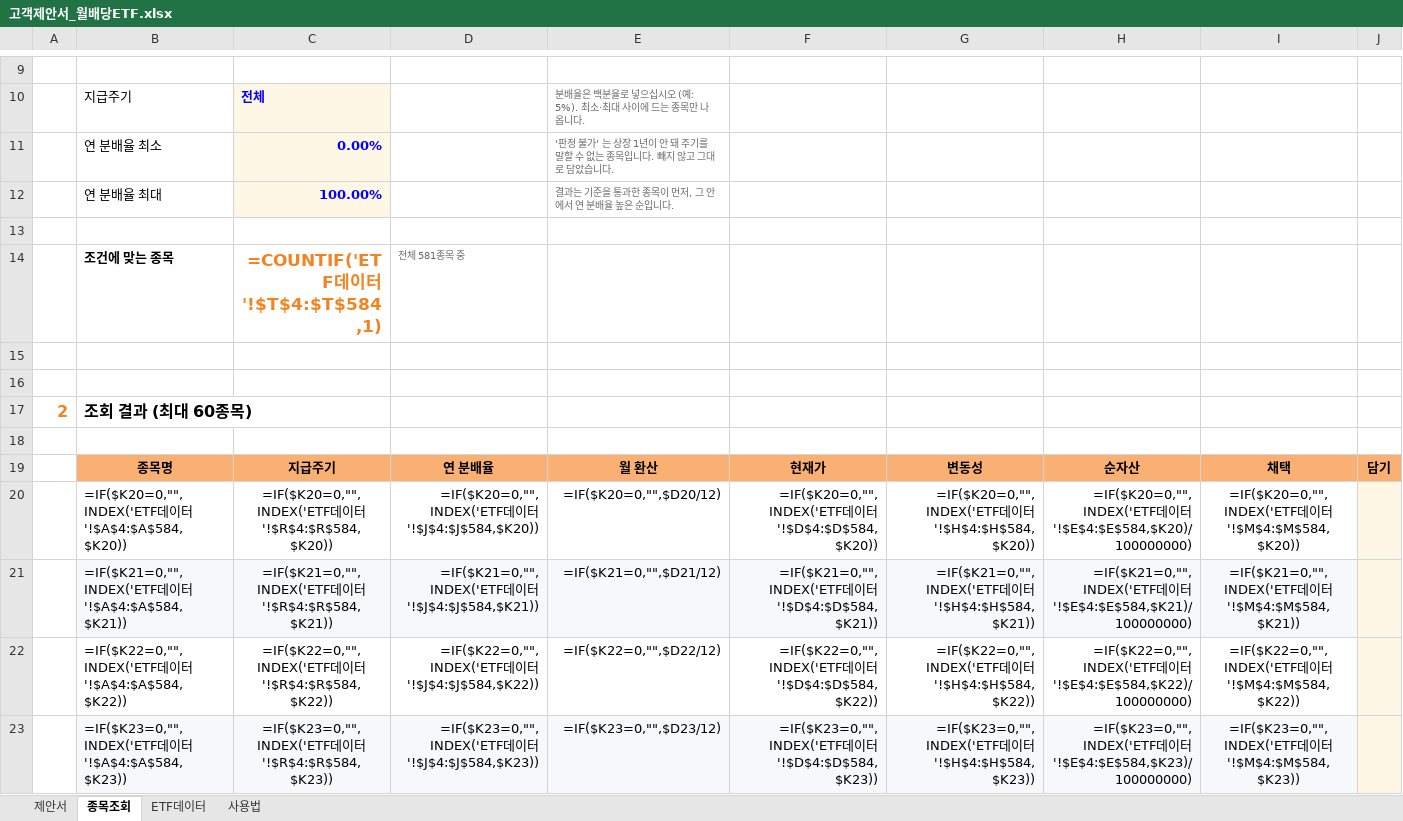
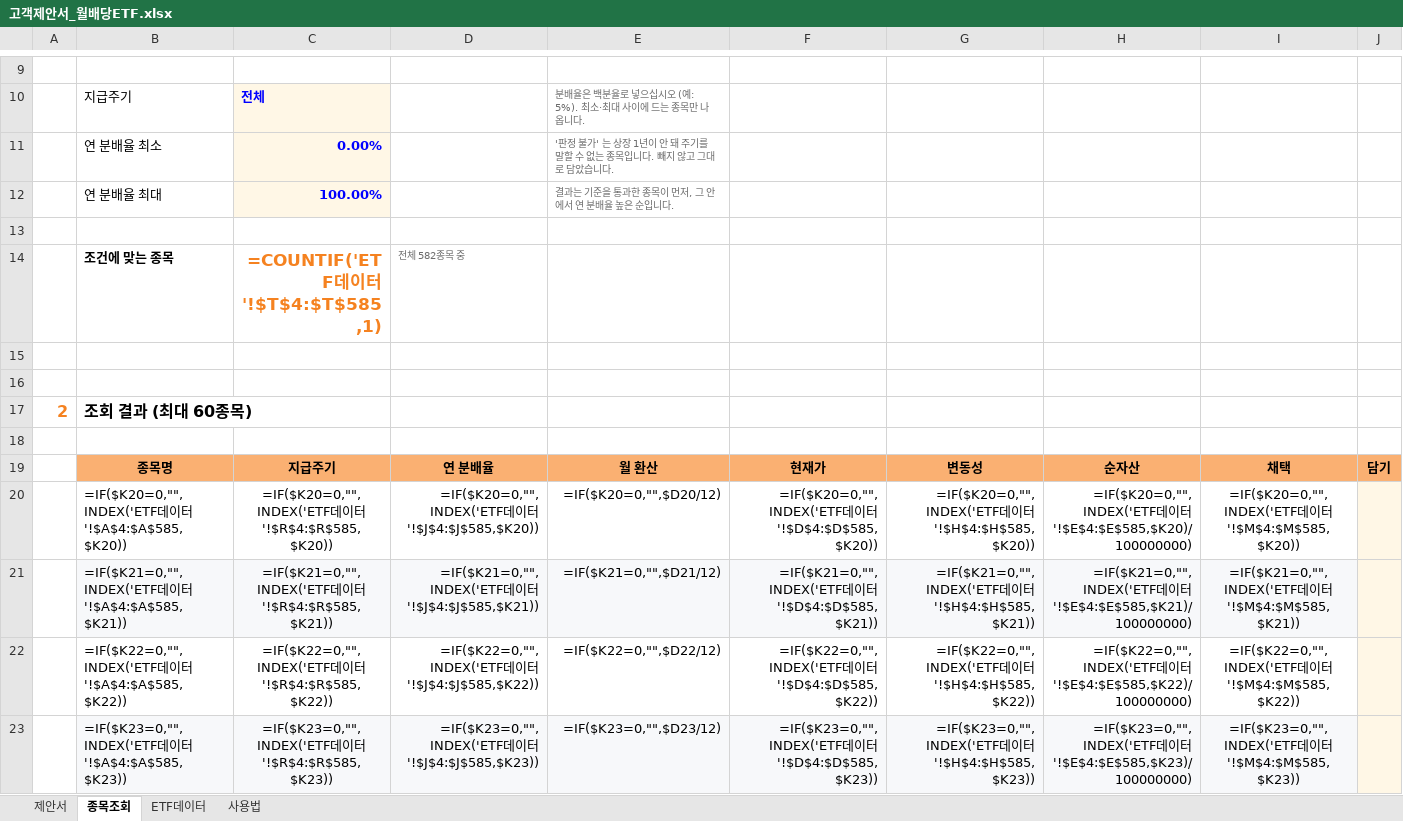
Before and after one commit to hanaroline/work_1, an Excel workbook: 고객제안서_월배당ETF.xlsx, sheet 종목조회, drawn as a sheet; only a part is shown, gaps mark what is left out; values as stored, in another font and other column widths than the file's, no borders; formulas without a stored value are shown as written; the diff covers the shown part only; the diff names each change by its address in the sheet, - before the commit and + after, or states it on an @@ line.

```diff
--- a/고객제안서_월배당ETF.xlsx (sheet 종목조회)
+++ b/고객제안서_월배당ETF.xlsx (sheet 종목조회)
-C14: =COUNTIF('ETF데이터'!$T$4:$T$584,1)
+C14: =COUNTIF('ETF데이터'!$T$4:$T$585,1)
-D14: 전체 581종목 중
+D14: 전체 582종목 중
-B20: …이터'!$A$4:$A$584,$K20))
+B20: …이터'!$A$4:$A$585,$K20))
-C20: …이터'!$R$4:$R$584,$K20))
+C20: …이터'!$R$4:$R$585,$K20))
-D20: …이터'!$J$4:$J$584,$K20))
+D20: …이터'!$J$4:$J$585,$K20))
-F20: …이터'!$D$4:$D$584,$K20))
+F20: …이터'!$D$4:$D$585,$K20))
-G20: …이터'!$H$4:$H$584,$K20))
+G20: …이터'!$H$4:$H$585,$K20))
-H20: …이터'!$E$4:$E$584,$K20)/100000000)
+H20: …이터'!$E$4:$E$585,$K20)/100000000)
-I20: …이터'!$M$4:$M$584,$K20))
+I20: …이터'!$M$4:$M$585,$K20))
-B21: …이터'!$A$4:$A$584,$K21))
+B21: …이터'!$A$4:$A$585,$K21))
-C21: …이터'!$R$4:$R$584,$K21))
+C21: …이터'!$R$4:$R$585,$K21))
-D21: …이터'!$J$4:$J$584,$K21))
+D21: …이터'!$J$4:$J$585,$K21))
-F21: …이터'!$D$4:$D$584,$K21))
+F21: …이터'!$D$4:$D$585,$K21))
-G21: …이터'!$H$4:$H$584,$K21))
+G21: …이터'!$H$4:$H$585,$K21))
-H21: …이터'!$E$4:$E$584,$K21)/100000000)
+H21: …이터'!$E$4:$E$585,$K21)/100000000)
-I21: …이터'!$M$4:$M$584,$K21))
+I21: …이터'!$M$4:$M$585,$K21))
-B22: …이터'!$A$4:$A$584,$K22))
+B22: …이터'!$A$4:$A$585,$K22))
-C22: …이터'!$R$4:$R$584,$K22))
+C22: …이터'!$R$4:$R$585,$K22))
-D22: …이터'!$J$4:$J$584,$K22))
+D22: …이터'!$J$4:$J$585,$K22))
-F22: …이터'!$D$4:$D$584,$K22))
+F22: …이터'!$D$4:$D$585,$K22))
-G22: …이터'!$H$4:$H$584,$K22))
+G22: …이터'!$H$4:$H$585,$K22))
-H22: …이터'!$E$4:$E$584,$K22)/100000000)
+H22: …이터'!$E$4:$E$585,$K22)/100000000)
-I22: …이터'!$M$4:$M$584,$K22))
+I22: …이터'!$M$4:$M$585,$K22))
-B23: …이터'!$A$4:$A$584,$K23))
+B23: …이터'!$A$4:$A$585,$K23))
-C23: …이터'!$R$4:$R$584,$K23))
+C23: …이터'!$R$4:$R$585,$K23))
-D23: …이터'!$J$4:$J$584,$K23))
+D23: …이터'!$J$4:$J$585,$K23))
-F23: …이터'!$D$4:$D$584,$K23))
+F23: …이터'!$D$4:$D$585,$K23))
-G23: …이터'!$H$4:$H$584,$K23))
+G23: …이터'!$H$4:$H$585,$K23))
-H23: …이터'!$E$4:$E$584,$K23)/100000000)
+H23: …이터'!$E$4:$E$585,$K23)/100000000)
-I23: …이터'!$M$4:$M$584,$K23))
+I23: …이터'!$M$4:$M$585,$K23))
```
Also changed, not shown: 392 edited cells elsewhere in this sheet, sheet ETF데이터, sheet 제안서, sheet 사용법, hidden cells, 3 other files.
